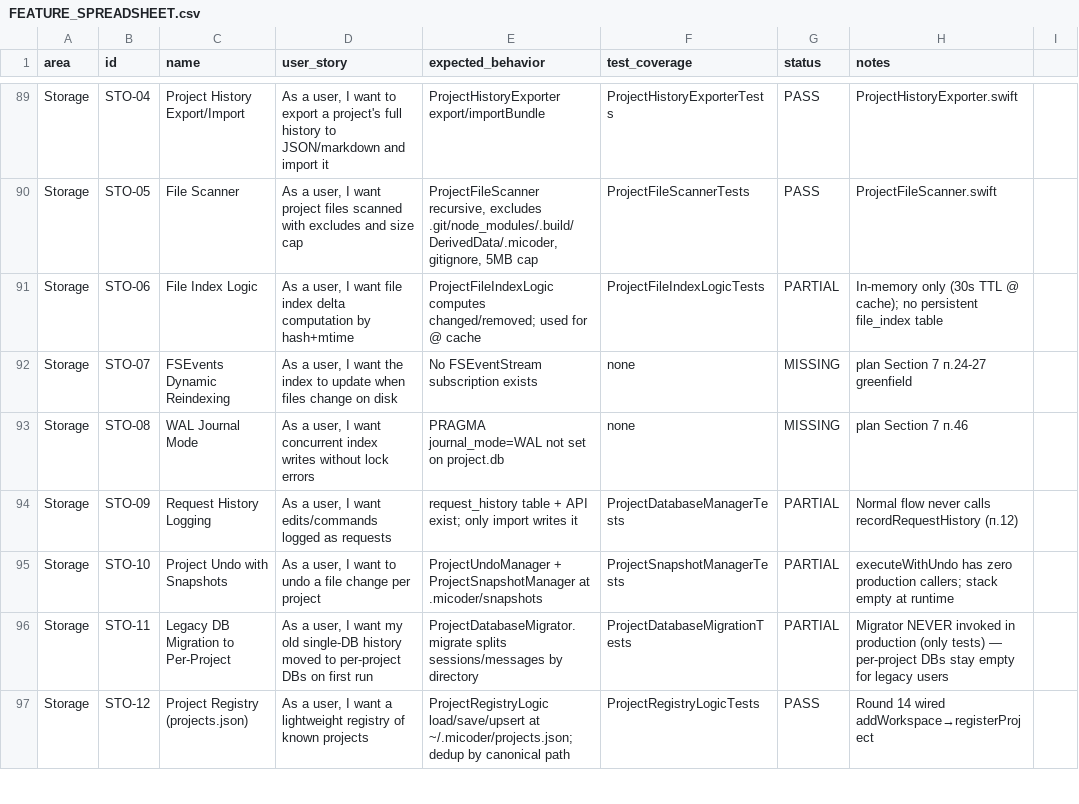
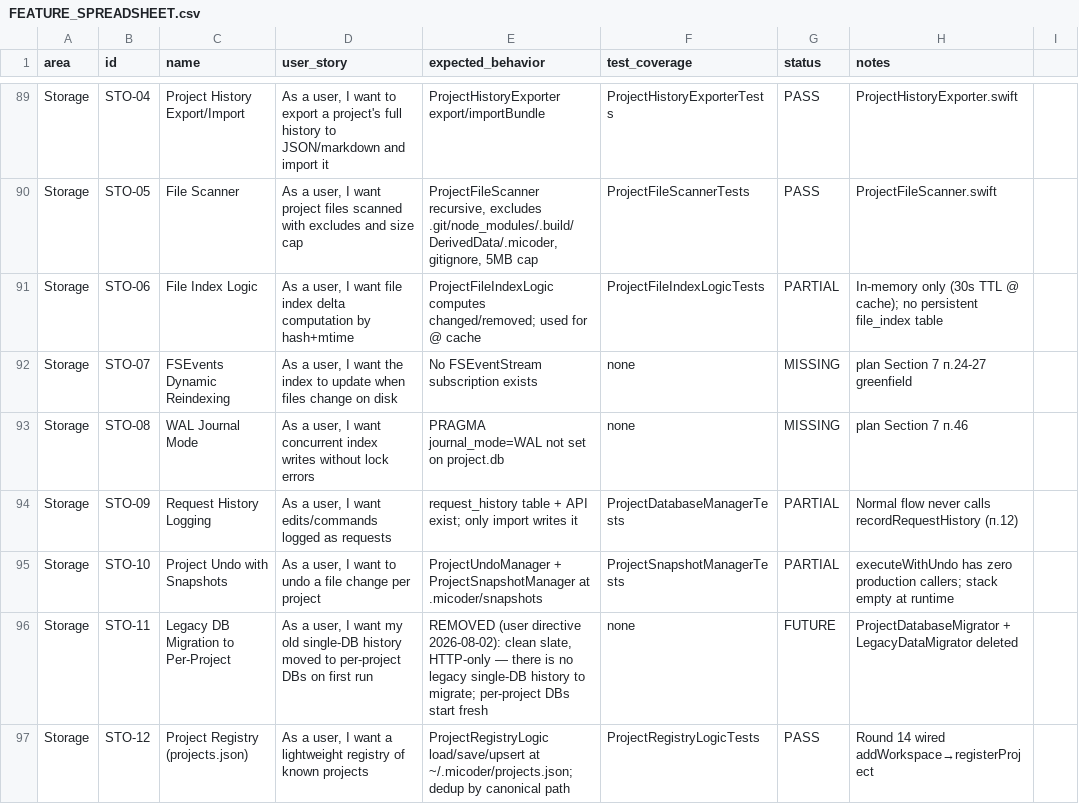
Before and after one commit to visawestern/MiCoder, a CSV file: docs/FEATURE_SPREADSHEET.csv, drawn as a sheet; only a part is shown, gaps mark what is left out; the diff covers the shown part only.

Commit message:
Round 18: remove ALL legacy migration/CLI-import code (user directive — clean slate) + version bump 2.14 (build 16)
User directive: 'убирай все свои легаси... у нас нету сейчас никакой бд с чистого листа'.
The app is HTTP-only; there is no legacy single-file DB or CLI history to migrate.

Removed:
- ProjectDatabaseMigrator + LegacyDataMigrator (sources) and their tests
- autoImportFromCLI flag end-to-end: registry model (ProjectRegistryEntry),
  setAutoImportFromCLI/shouldAutoImportFromCLI, DatabaseManager column +
  ProjectRecord field, relinkProject preservation
- StorageResetLogic CLI scopes (.fullIncludingCLI/.clearNoAutoImport),
  disablesAutoImport/clearsCLIHistory, requiresExtraConfirmation, cliStorageRoot
- AppState.resetStorage disablesAutoImport block + cliStorageRoot param
- Settings reset buttons for CLI scenarios + localization keys
  (resetAppCacheNoCLI/resetFull/resetAppCacheNoCLIConfirmTitle/resetFullConfirmTitle)
- runLegacyMigrationIfNeeded + ContentView startup call
- OrphanWiringTests ProjectDatabaseMigrator wiring test
- LegacyDataMigrator startup call in MiCoderApp

Tests updated to the single honest .appCacheOnly reset scope.
Full suite: 1653 tests in 227 suites, all green.
build-app.sh: bumped to v2.14 (build 16), MiCoder.app rebuilt.

```diff
--- a/docs/FEATURE_SPREADSHEET.csv
+++ b/docs/FEATURE_SPREADSHEET.csv
@@ -95,3 +95,3 @@ Storage,STO-09,Request History Logging,"As a user, I want edits/commands logged
 Storage,STO-10,Project Undo with Snapshots,"As a user, I want to undo a file change per project",ProjectUndoManager + ProjectSnapshotManager at .micoder/snapshots,ProjectSnapshotManagerTests,PARTIAL,executeWithUndo has zero production callers; stack empty at runtime
-Storage,STO-11,Legacy DB Migration to Per-Project,"As a user, I want my old single-DB history moved to per-project DBs on first run",ProjectDatabaseMigrator.migrate splits sessions/messages by directory,ProjectDatabaseMigrationTests,PARTIAL,Migrator NEVER invoked in production (only tests) — per-project DBs stay empty for legacy users
+Storage,STO-11,Legacy DB Migration to Per-Project,"As a user, I want my old single-DB history moved to per-project DBs on first run","REMOVED (user directive 2026-08-02): clean slate, HTTP-only — there is no legacy single-DB history to migrate; per-project DBs start fresh",none,FUTURE,ProjectDatabaseMigrator + LegacyDataMigrator deleted
 Storage,STO-12,Project Registry (projects.json),"As a user, I want a lightweight registry of known projects",ProjectRegistryLogic load/save/upsert at ~/.micoder/projects.json; dedup by canonical path,ProjectRegistryLogicTests,PASS,Round 14 wired addWorkspace→registerProject
```
Also changed, not shown: 10 edited cells elsewhere in this file, 18 other files.
